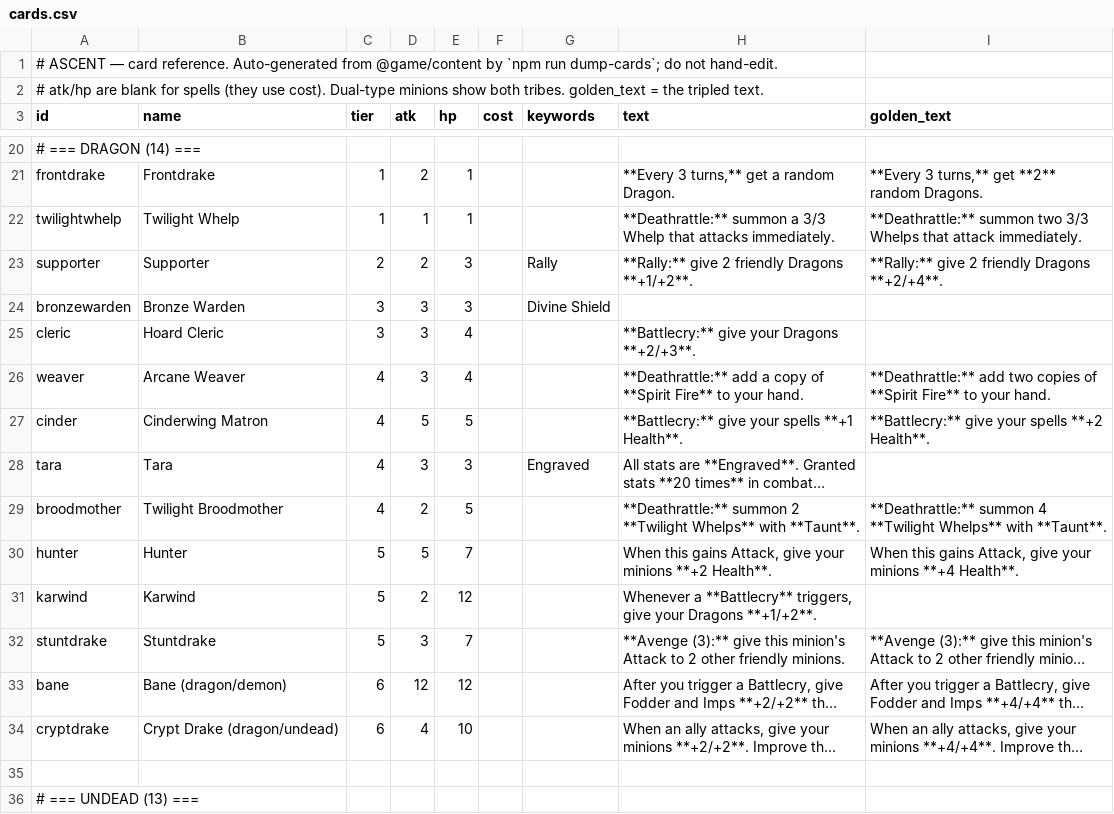
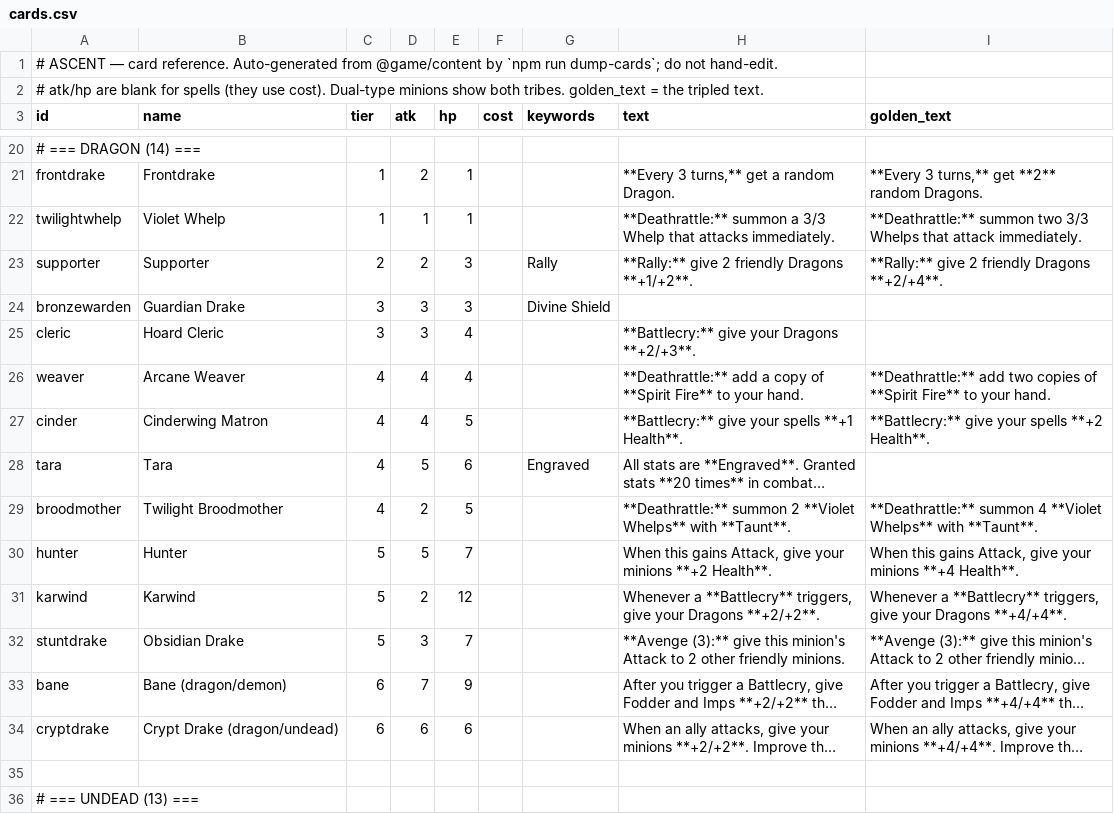
Before and after one commit to kcodea/ascent, a CSV file: docs/cards.csv, drawn as a sheet; only a part is shown, gaps mark what is left out; long unchanged cells end in …; the diff covers the shown part only; the diff names each change by its address in the sheet, - before the commit and + after, or states it on an @@ line.

```diff
--- a/docs/cards.csv
+++ b/docs/cards.csv
-B22 (name): Twilight Whelp
+B22 (name): Violet Whelp
-B24 (name): Bronze Warden
+B24 (name): Guardian Drake
-D26 (atk): 3
+D26 (atk): 4
-D27 (atk): 5
+D27 (atk): 4
-D28 (atk): 3
+D28 (atk): 5
-E28 (hp): 3
+E28 (hp): 6
-H29 (text): …summon 2 **Twilight Whelps** with…
+H29 (text): …summon 2 **Violet Whelps** with…
-I29 (golden_text): …summon 4 **Twilight Whelps** with…
+I29 (golden_text): …summon 4 **Violet Whelps** with…
-H31 (text): …your Dragons **+1/+2**.
+H31 (text): …your Dragons **+2/+2**.
-I31 (golden_text): (empty)
+I31 (golden_text): Whenever a **Battlecry** triggers, give your Dragons **+4/+4**.
-B32 (name): Stuntdrake
+B32 (name): Obsidian Drake
-D33 (atk): 12
+D33 (atk): 7
-E33 (hp): 12
+E33 (hp): 9
-D34 (atk): 4
+D34 (atk): 6
-E34 (hp): 10
+E34 (hp): 6
```
Also changed, not shown: 8 added rows, 9 removed rows and 58 edited cells elsewhere in this file, 41 other files.
